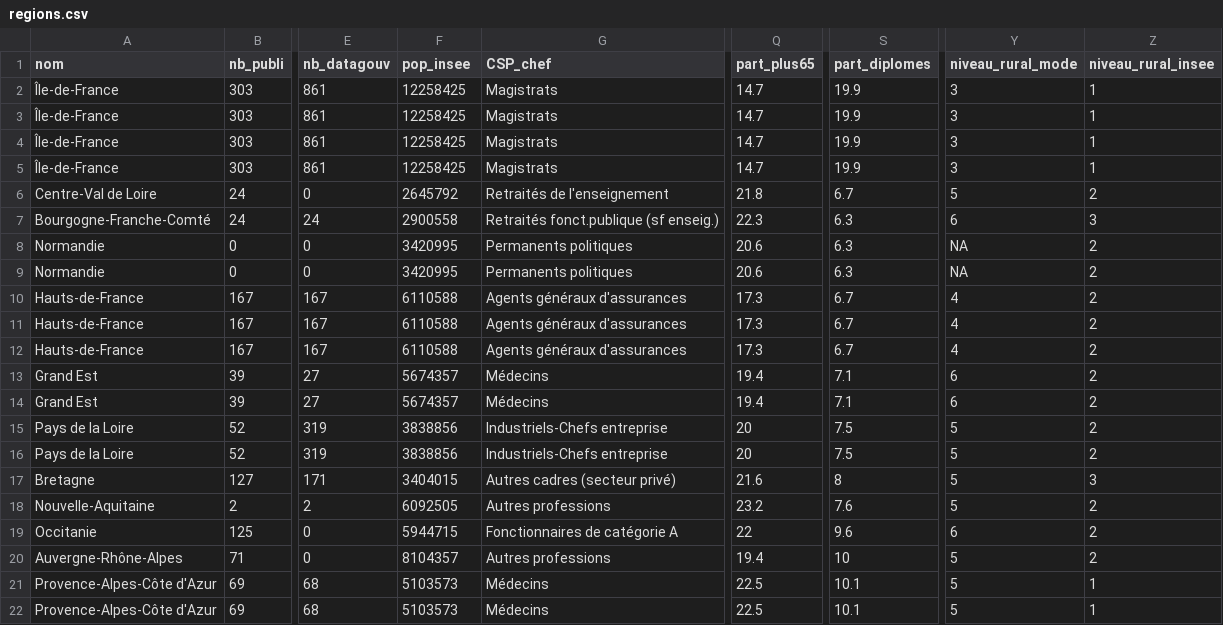
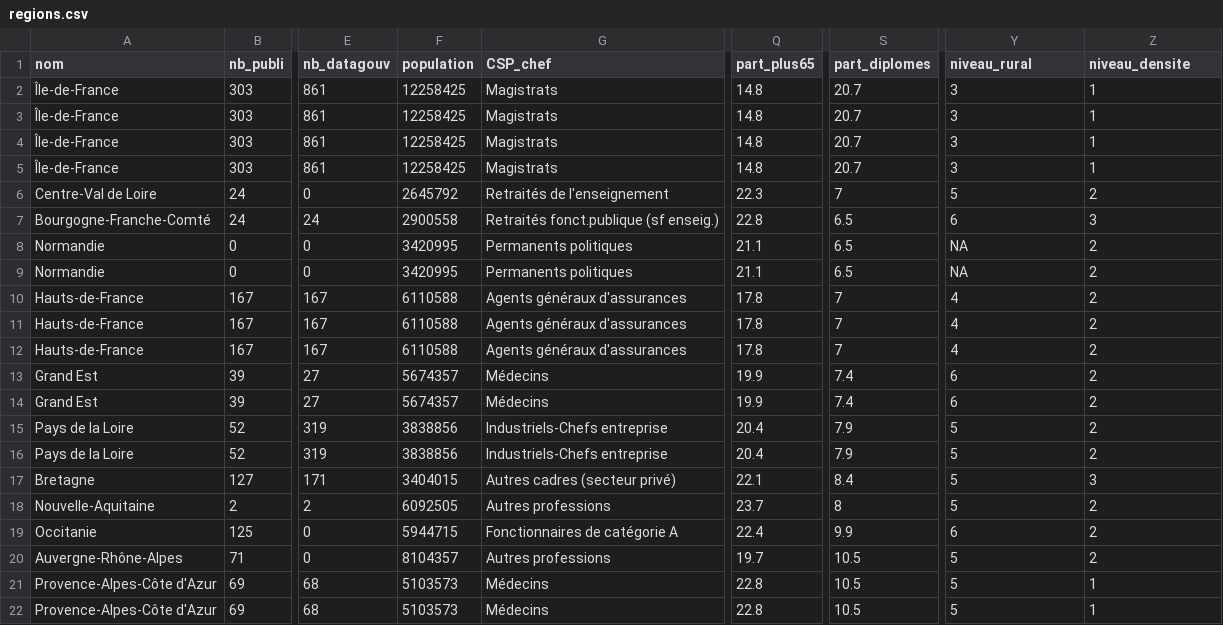
Before and after one commit to DianeThy/ananlyse_situation_opendata, a CSV file: Data/process/regions.csv, drawn as a sheet; only a part is shown, gaps mark what is left out; the diff names each change by its address in the sheet, - before the commit and + after, or states it on an @@ line.

```diff
--- a/Data/process/regions.csv
+++ b/Data/process/regions.csv
-F1: pop_insee
+F1: population
-Y1: niveau_rural_mode
+Y1: niveau_rural
-Z1: niveau_rural_insee
+Z1: niveau_densite
-Q2:Q5 (part_plus65): 14.7
+Q2:Q5 (part_plus65): 14.8
-S2:S5 (part_diplomes): 19.9
+S2:S5 (part_diplomes): 20.7
-Q6 (part_plus65): 21.8
+Q6 (part_plus65): 22.3
-S6 (part_diplomes): 6.7
+S6 (part_diplomes): 7
-Q7 (part_plus65): 22.3
+Q7 (part_plus65): 22.8
-S7:S9 (part_diplomes): 6.3
+S7:S9 (part_diplomes): 6.5
-Q8:Q9 (part_plus65): 20.6
+Q8:Q9 (part_plus65): 21.1
-Q10:Q12 (part_plus65): 17.3
+Q10:Q12 (part_plus65): 17.8
-S10:S12 (part_diplomes): 6.7
+S10:S12 (part_diplomes): 7
-Q13:Q14 (part_plus65): 19.4
+Q13:Q14 (part_plus65): 19.9
-S13:S14 (part_diplomes): 7.1
+S13:S14 (part_diplomes): 7.4
-Q15:Q16 (part_plus65): 20
+Q15:Q16 (part_plus65): 20.4
-S15:S16 (part_diplomes): 7.5
+S15:S16 (part_diplomes): 7.9
-Q17 (part_plus65): 21.6
+Q17 (part_plus65): 22.1
-S17 (part_diplomes): 8
+S17 (part_diplomes): 8.4
-Q18 (part_plus65): 23.2
+Q18 (part_plus65): 23.7
-S18 (part_diplomes): 7.6
+S18 (part_diplomes): 8
-Q19 (part_plus65): 22
+Q19 (part_plus65): 22.4
-S19 (part_diplomes): 9.6
+S19 (part_diplomes): 9.9
-Q20 (part_plus65): 19.4
+Q20 (part_plus65): 19.7
-S20 (part_diplomes): 10
+S20 (part_diplomes): 10.5
-Q21:Q22 (part_plus65): 22.5
+Q21:Q22 (part_plus65): 22.8
-S21:S22 (part_diplomes): 10.1
+S21:S22 (part_diplomes): 10.5
```
Also changed, not shown: Data/process/departements.csv, 16 other files.
